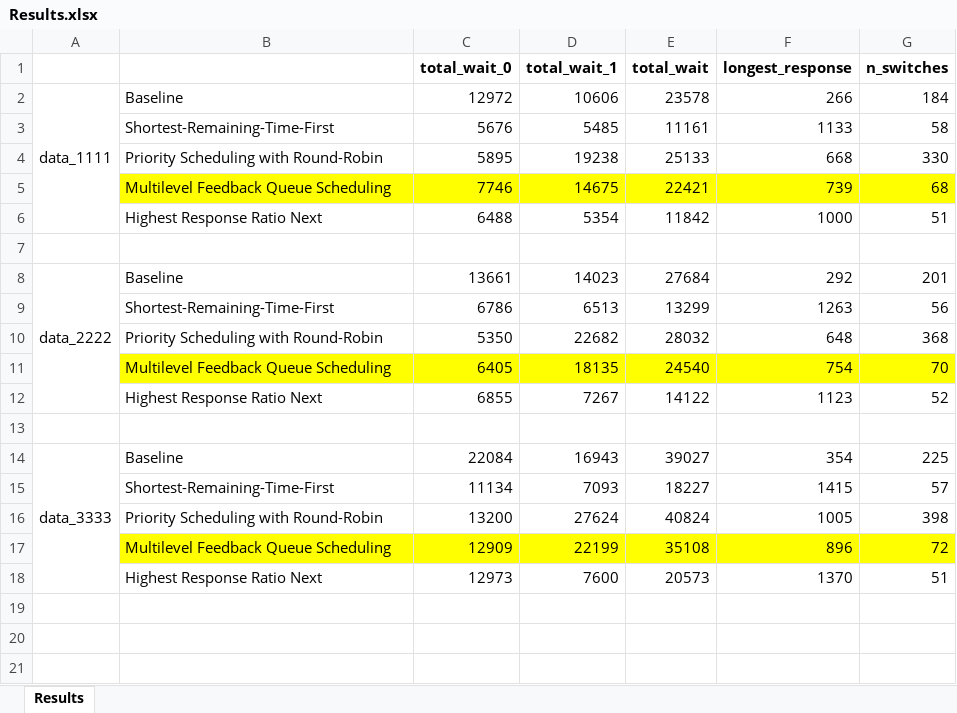
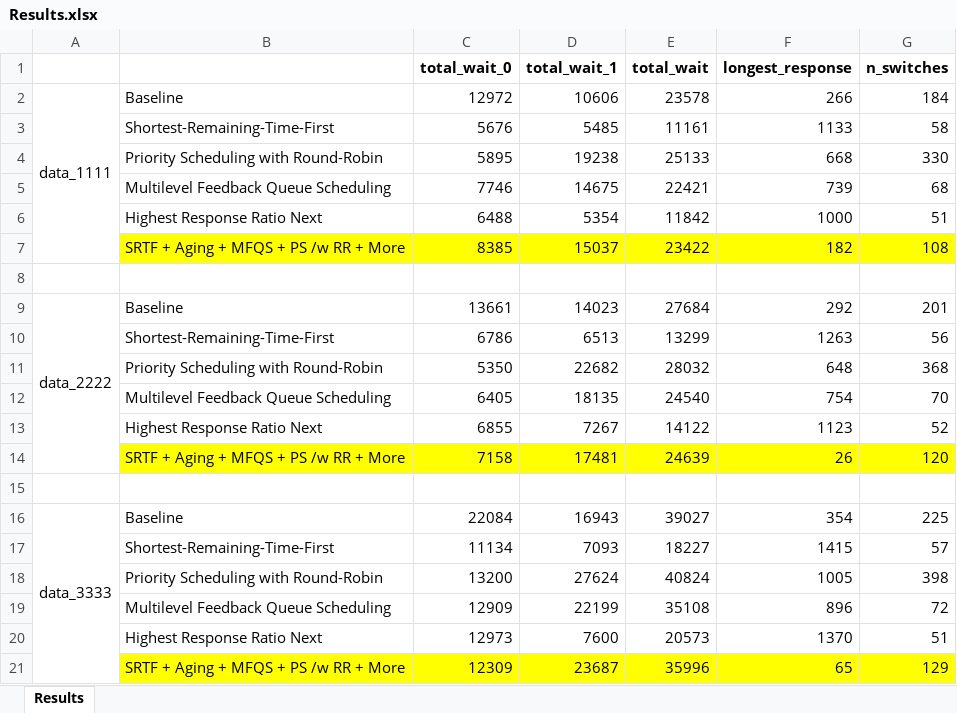
Before and after one commit to KittatamSaisaard/Operataing-Systems, an Excel workbook: Results.xlsx, sheet Results, drawn as a sheet; values as stored, in another font and other column widths than the file's, no borders; addresses are those after the commit; the diff names each change by its address in the sheet, - before the commit and + after, or states it on an @@ line.

Commit message:
Added final scheduler results

```diff
--- a/Results.xlsx (sheet Results)
+++ b/Results.xlsx (sheet Results)
-B5:G5 fill: #FFFF00
+B5:G5 fill: none
+row 7:  | SRTF + Aging + MFQS + PS /w RR + More | 8385 | 15037 | 23422 | 182 | 108
-B12:G12 fill: #FFFF00
+B12:G12 fill: none
+row 14:  | SRTF + Aging + MFQS + PS /w RR + More | 7158 | 17481 | 24639 | 26 | 120
-B19:G19 fill: #FFFF00
+B19:G19 fill: none
+row 21:  | SRTF + Aging + MFQS + PS /w RR + More | 12309 | 23687 | 35996 | 65 | 129
```
Also changed, not shown: 1 other file.
